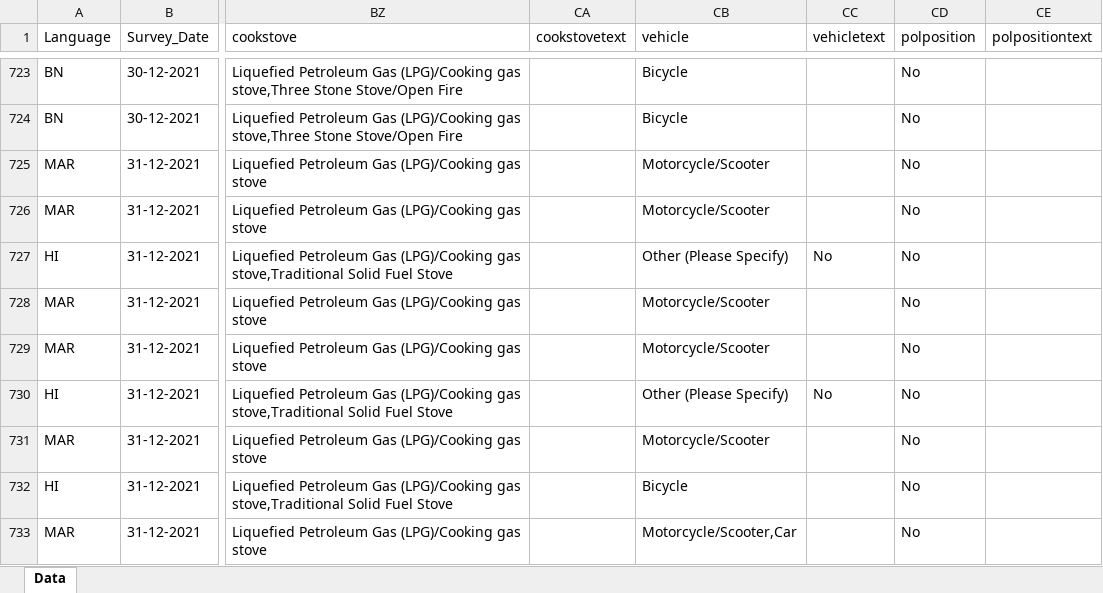
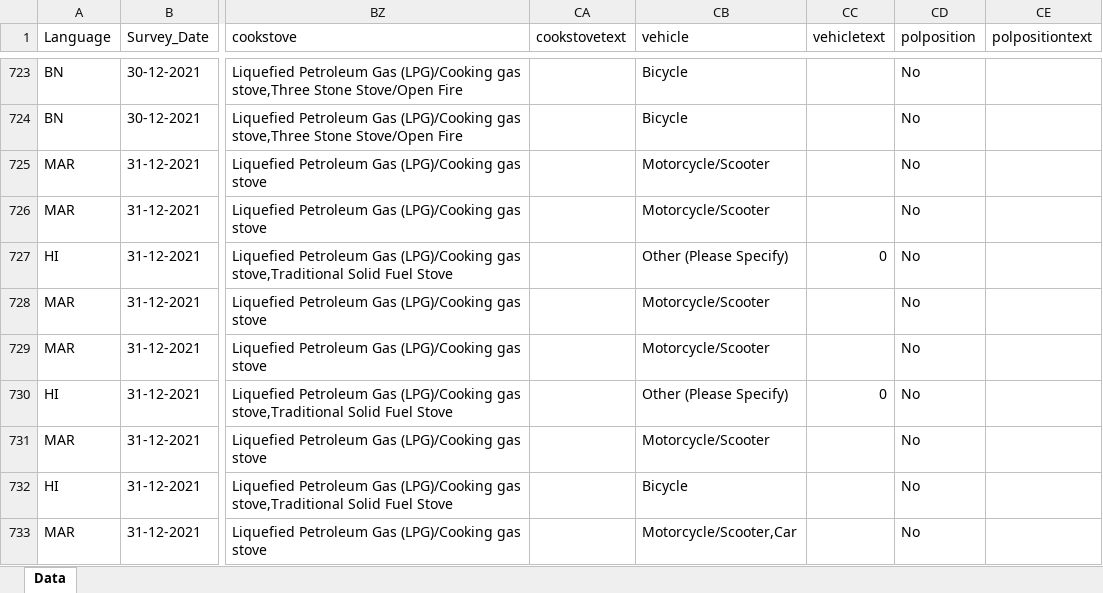
Before and after one commit to prernagupta05/nuclear-risk-perception-India, an Excel workbook: thesis_surveydata/livelihood_insecurity_complete.xlsx, sheet Data, drawn as a sheet; only a part is shown, gaps mark what is left out; values as stored, in another font and other column widths than the file's, no borders; the diff covers the shown part only; the diff names each change by its address in the sheet, - before the commit and + after, or states it on an @@ line.

```diff
--- a/thesis_surveydata/livelihood_insecurity_complete.xlsx (sheet Data)
+++ b/thesis_surveydata/livelihood_insecurity_complete.xlsx (sheet Data)
-CC727 (vehicletext): No
+CC727 (vehicletext): 0
-CC730 (vehicletext): No
+CC730 (vehicletext): 0
```
Also changed, not shown: 57 edited cells elsewhere in this sheet, 2 other files.
